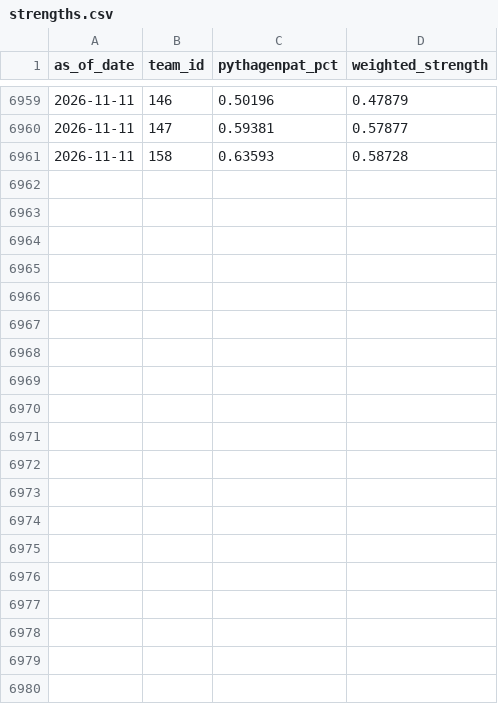
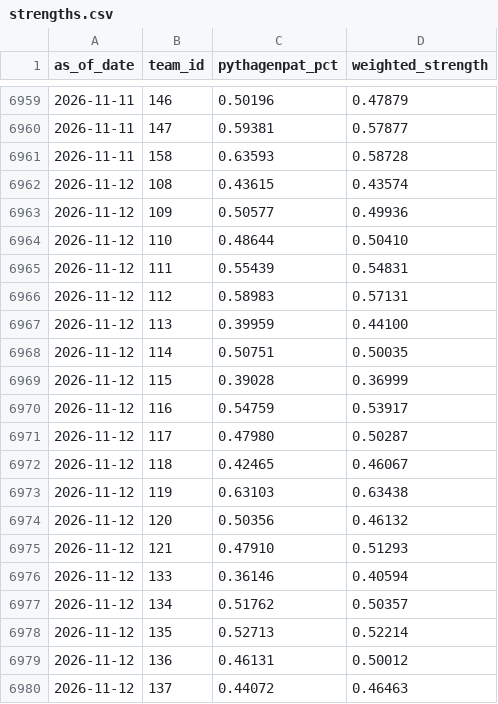
Before and after one commit to DesertGaming/mlb-predictions, a CSV file: exports/strengths.csv, drawn as a sheet; only a part is shown, gaps mark what is left out; the diff covers the shown part only; the diff names each change by its address in the sheet, - before the commit and + after, or states it on an @@ line.

```diff
--- a/exports/strengths.csv
+++ b/exports/strengths.csv
+row 6962: 2026-11-12 | 108 | 0.43615 | 0.43574
+row 6963: 2026-11-12 | 109 | 0.50577 | 0.49936
+row 6964: 2026-11-12 | 110 | 0.48644 | 0.50410
+row 6965: 2026-11-12 | 111 | 0.55439 | 0.54831
+row 6966: 2026-11-12 | 112 | 0.58983 | 0.57131
+row 6967: 2026-11-12 | 113 | 0.39959 | 0.44100
+row 6968: 2026-11-12 | 114 | 0.50751 | 0.50035
+row 6969: 2026-11-12 | 115 | 0.39028 | 0.36999
+row 6970: 2026-11-12 | 116 | 0.54759 | 0.53917
+row 6971: 2026-11-12 | 117 | 0.47980 | 0.50287
+row 6972: 2026-11-12 | 118 | 0.42465 | 0.46067
+row 6973: 2026-11-12 | 119 | 0.63103 | 0.63438
+row 6974: 2026-11-12 | 120 | 0.50356 | 0.46132
+row 6975: 2026-11-12 | 121 | 0.47910 | 0.51293
+row 6976: 2026-11-12 | 133 | 0.36146 | 0.40594
+row 6977: 2026-11-12 | 134 | 0.51762 | 0.50357
+row 6978: 2026-11-12 | 135 | 0.52713 | 0.52214
+row 6979: 2026-11-12 | 136 | 0.46131 | 0.50012
+row 6980: 2026-11-12 | 137 | 0.44072 | 0.46463
```
Also changed, not shown: 11 added rows elsewhere in this file, exports/pmf_summaries.csv, 1 other file.
